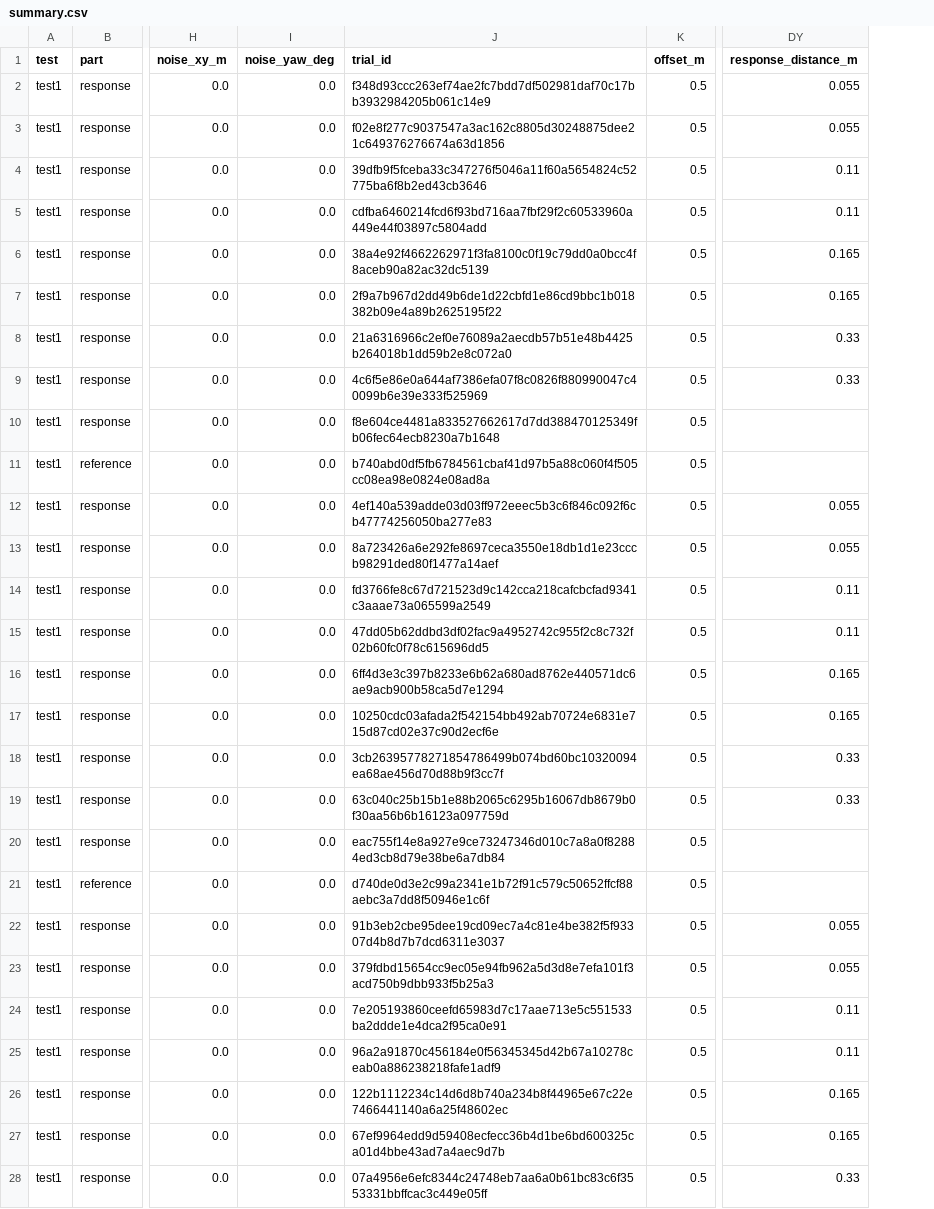
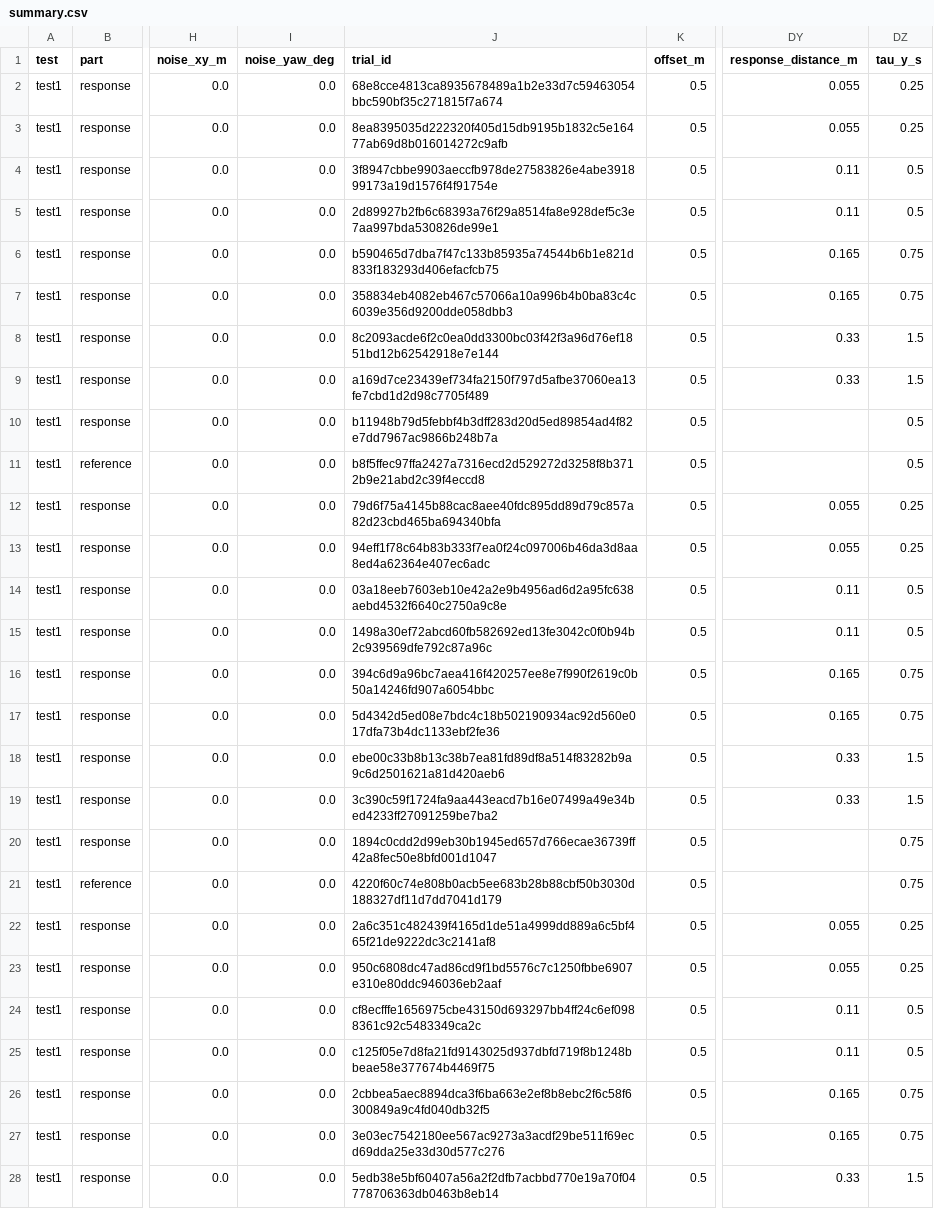
Before and after one commit to decwest/ec_dwvp, a CSV file: results/access_v3/test1/summary.csv, drawn as a sheet; only a part is shown, gaps mark what is left out; the diff covers the shown part only; the diff names each change by its address in the sheet, - before the commit and + after, or states it on an @@ line.

```diff
--- a/results/access_v3/test1/summary.csv
+++ b/results/access_v3/test1/summary.csv
+column DZ (tau_y_s), rows 2-28: 0.25 | 0.25 | 0.5 | 0.5 | 0.75 | 0.75 | 1.5 | 1.5 | 0.5 | 0.5 | 0.25 | 0.25 | 0.5 | 0.5 | 0.75 | 0.75 | 1.5 | 1.5 | 0.75 | 0.75 | 0.25 | 0.25 | 0.5 | 0.5 | 0.75 | 0.75 | 1.5
-J2 (trial_id): f348d93ccc263ef74ae2fc7bdd7df502981daf70c17bb3932984205b061c14e9
+J2 (trial_id): 68e8cce4813ca8935678489a1b2e33d7c59463054bbc590bf35c271815f7a674
-J3 (trial_id): f02e8f277c9037547a3ac162c8805d30248875dee21c649376276674a63d1856
+J3 (trial_id): 8ea8395035d222320f405d15db9195b1832c5e16477ab69d8b016014272c9afb
-J4 (trial_id): 39dfb9f5fceba33c347276f5046a11f60a5654824c52775ba6f8b2ed43cb3646
+J4 (trial_id): 3f8947cbbe9903aeccfb978de27583826e4abe391899173a19d1576f4f91754e
-J5 (trial_id): cdfba6460214fcd6f93bd716aa7fbf29f2c60533960a449e44f03897c5804add
+J5 (trial_id): 2d89927b2fb6c68393a76f29a8514fa8e928def5c3e7aa997bda530826de99e1
-J6 (trial_id): 38a4e92f4662262971f3fa8100c0f19c79dd0a0bcc4f8aceb90a82ac32dc5139
+J6 (trial_id): b590465d7dba7f47c133b85935a74544b6b1e821d833f183293d406efacfcb75
-J7 (trial_id): 2f9a7b967d2dd49b6de1d22cbfd1e86cd9bbc1b018382b09e4a89b2625195f22
+J7 (trial_id): 358834eb4082eb467c57066a10a996b4b0ba83c4c6039e356d9200dde058dbb3
-J8 (trial_id): 21a6316966c2ef0e76089a2aecdb57b51e48b4425b264018b1dd59b2e8c072a0
+J8 (trial_id): 8c2093acde6f2c0ea0dd3300bc03f42f3a96d76ef1851bd12b62542918e7e144
-J9 (trial_id): 4c6f5e86e0a644af7386efa07f8c0826f880990047c40099b6e39e333f525969
+J9 (trial_id): a169d7ce23439ef734fa2150f797d5afbe37060ea13fe7cbd1d2d98c7705f489
-J10 (trial_id): f8e604ce4481a833527662617d7dd388470125349fb06fec64ecb8230a7b1648
+J10 (trial_id): b11948b79d5febbf4b3dff283d20d5ed89854ad4f82e7dd7967ac9866b248b7a
-J11 (trial_id): b740abd0df5fb6784561cbaf41d97b5a88c060f4f505cc08ea98e0824e08ad8a
+J11 (trial_id): b8f5ffec97ffa2427a7316ecd2d529272d3258f8b3712b9e21abd2c39f4eccd8
-J12 (trial_id): 4ef140a539adde03d03ff972eeec5b3c6f846c092f6cb47774256050ba277e83
+J12 (trial_id): 79d6f75a4145b88cac8aee40fdc895dd89d79c857a82d23cbd465ba694340bfa
-J13 (trial_id): 8a723426a6e292fe8697ceca3550e18db1d1e23cccb98291ded80f1477a14aef
+J13 (trial_id): 94eff1f78c64b83b333f7ea0f24c097006b46da3d8aa8ed4a62364e407ec6adc
-J14 (trial_id): fd3766fe8c67d721523d9c142cca218cafcbcfad9341c3aaae73a065599a2549
+J14 (trial_id): 03a18eeb7603eb10e42a2e9b4956ad6d2a95fc638aebd4532f6640c2750a9c8e
-J15 (trial_id): 47dd05b62ddbd3df02fac9a4952742c955f2c8c732f02b60fc0f78c615696dd5
+J15 (trial_id): 1498a30ef72abcd60fb582692ed13fe3042c0f0b94b2c939569dfe792c87a96c
-J16 (trial_id): 6ff4d3e3c397b8233e6b62a680ad8762e440571dc6ae9acb900b58ca5d7e1294
+J16 (trial_id): 394c6d9a96bc7aea416f420257ee8e7f990f2619c0b50a14246fd907a6054bbc
-J17 (trial_id): 10250cdc03afada2f542154bb492ab70724e6831e715d87cd02e37c90d2ecf6e
+J17 (trial_id): 5d4342d5ed08e7bdc4c18b502190934ac92d560e017dfa73b4dc1133ebf2fe36
-J18 (trial_id): 3cb26395778271854786499b074bd60bc10320094ea68ae456d70d88b9f3cc7f
+J18 (trial_id): ebe00c33b8b13c38b7ea81fd89df8a514f83282b9a9c6d2501621a81d420aeb6
-J19 (trial_id): 63c040c25b15b1e88b2065c6295b16067db8679b0f30aa56b6b16123a097759d
+J19 (trial_id): 3c390c59f1724fa9aa443eacd7b16e07499a49e34bed4233ff27091259be7ba2
-J20 (trial_id): eac755f14e8a927e9ce73247346d010c7a8a0f82884ed3cb8d79e38be6a7db84
+J20 (trial_id): 1894c0cdd2d99eb30b1945ed657d766ecae36739ff42a8fec50e8bfd001d1047
-J21 (trial_id): d740de0d3e2c99a2341e1b72f91c579c50652ffcf88aebc3a7dd8f50946e1c6f
+J21 (trial_id): 4220f60c74e808b0acb5ee683b28b88cbf50b3030d188327df11d7dd7041d179
-J22 (trial_id): 91b3eb2cbe95dee19cd09ec7a4c81e4be382f5f93307d4b8d7b7dcd6311e3037
+J22 (trial_id): 2a6c351c482439f4165d1de51a4999dd889a6c5bf465f21de9222dc3c2141af8
-J23 (trial_id): 379fdbd15654cc9ec05e94fb962a5d3d8e7efa101f3acd750b9dbb933f5b25a3
+J23 (trial_id): 950c6808dc47ad86cd9f1bd5576c7c1250fbbe6907e310e80ddc946036eb2aaf
-J24 (trial_id): 7e205193860ceefd65983d7c17aae713e5c551533ba2ddde1e4dca2f95ca0e91
+J24 (trial_id): cf8ecfffe1656975cbe43150d693297bb4ff24c6ef0988361c92c5483349ca2c
-J25 (trial_id): 96a2a91870c456184e0f56345345d42b67a10278ceab0a886238218fafe1adf9
+J25 (trial_id): c125f05e7d8fa21fd9143025d937dbfd719f8b1248bbeae58e377674b4469f75
-J26 (trial_id): 122b1112234c14d6d8b740a234b8f44965e67c22e7466441140a6a25f48602ec
+J26 (trial_id): 2cbbea5aec8894dca3f6ba663e2ef8b8ebc2f6c58f6300849a9c4fd040db32f5
-J27 (trial_id): 67ef9964edd9d59408ecfecc36b4d1be6bd600325ca01d4bbe43ad7a4aec9d7b
+J27 (trial_id): 3e03ec7542180ee567ac9273a3acdf29be511f69ecd69dda25e33d30d577c276
-J28 (trial_id): 07a4956e6efc8344c24748eb7aa6a0b61bc83c6f3553331bbffcac3c449e05ff
+J28 (trial_id): 5edb38e5bf60407a56a2f2dfb7acbbd770e19a70f04778706363db0463b8eb14
```
Also changed, not shown: 3 edited cells elsewhere in this file, results/access_v3/test2/summary.csv, results/access_v3/test3/overshoot_prediction.csv, 41 other files.
